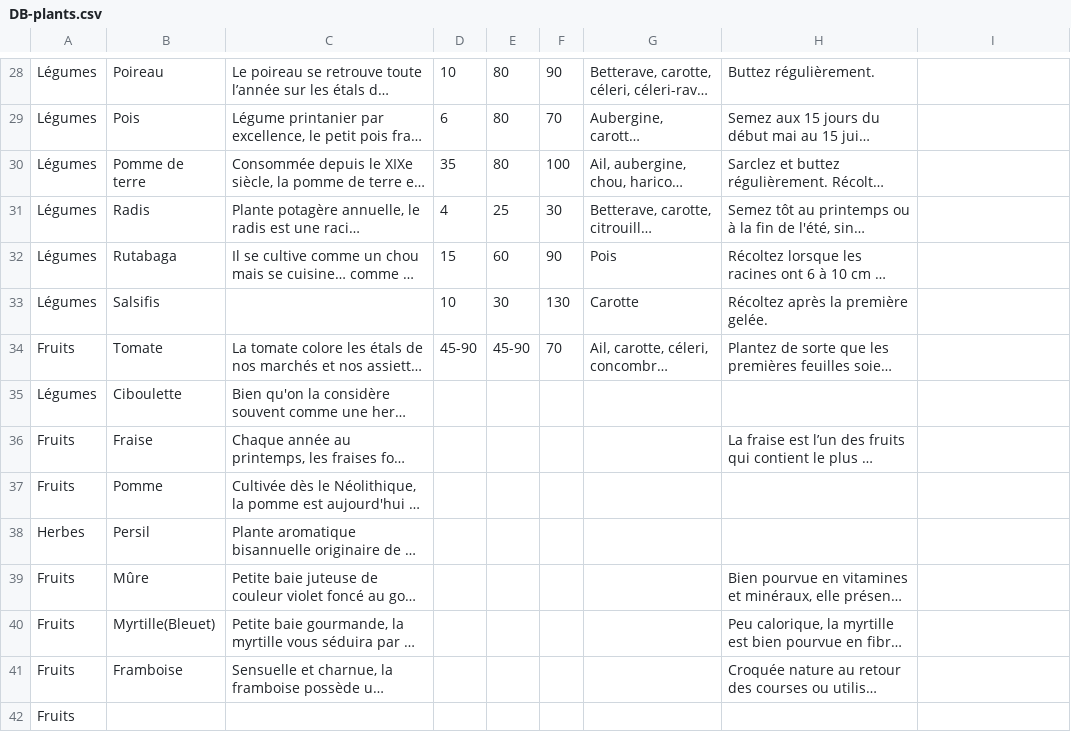
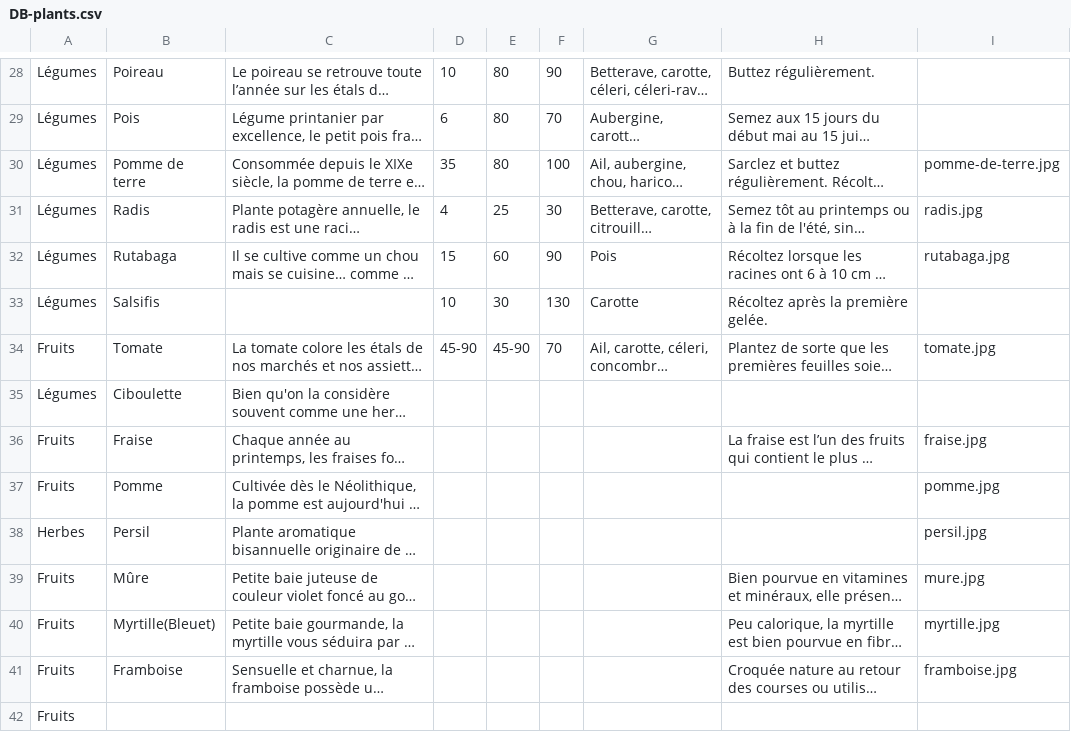
Before and after one commit to ngratton/cpsw-projetweb2-portager, a CSV file: DB-plants.csv, drawn as a sheet; only a part is shown, gaps mark what is left out; long unchanged cells end in …; the diff covers the shown part only; the diff names each change by its address in the sheet, - before the commit and + after, or states it on an @@ line.

```diff
--- a/DB-plants.csv
+++ b/DB-plants.csv
-I30: (empty)
+I30: pomme-de-terre.jpg
-I31: (empty)
+I31: radis.jpg
-I32: (empty)
+I32: rutabaga.jpg
-I34: (empty)
+I34: tomate.jpg
-I36: (empty)
+I36: fraise.jpg
-I37: (empty)
+I37: pomme.jpg
-I38: (empty)
+I38: persil.jpg
-I39: (empty)
+I39: mure.jpg
-I40: (empty)
+I40: myrtille.jpg
-I41: (empty)
+I41: framboise.jpg
```
Also changed, not shown: 19 edited cells elsewhere in this file.
